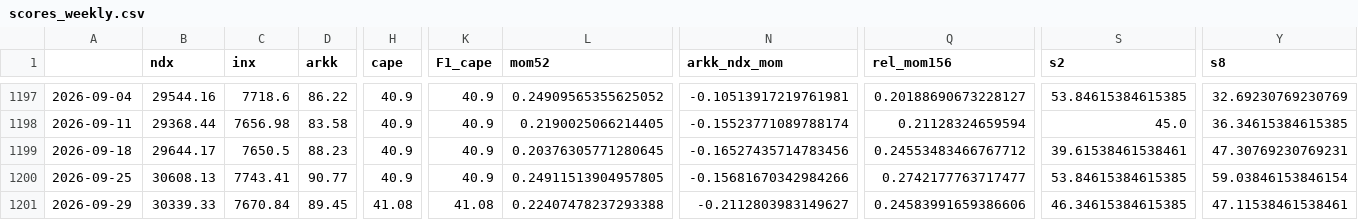
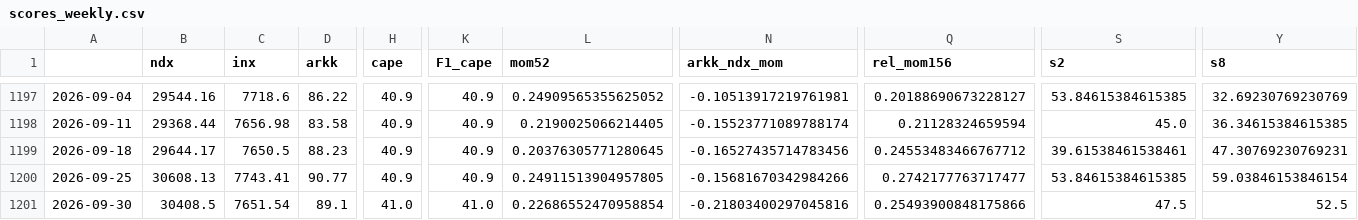
Before and after one commit to 1278943518/ndx-bubble-daily, a CSV file: bubble_out/scores_weekly.csv, drawn as a sheet; only a part is shown, gaps mark what is left out; the diff covers the shown part only; the diff names each change by its address in the sheet, - before the commit and + after, or states it on an @@ line.

```diff
--- a/bubble_out/scores_weekly.csv
+++ b/bubble_out/scores_weekly.csv
-A1201: 2026-09-29
+A1201: 2026-09-30
-B1201 (ndx): 30339.33
+B1201 (ndx): 30408.5
-C1201 (inx): 7670.84
+C1201 (inx): 7651.54
-D1201 (arkk): 89.45
+D1201 (arkk): 89.1
-H1201 (cape): 41.08
+H1201 (cape): 41.0
-K1201 (F1_cape): 41.08
+K1201 (F1_cape): 41.0
-L1201 (mom52): 0.22407478237293388
+L1201 (mom52): 0.22686552470958854
-N1201 (arkk_ndx_mom): -0.2112803983149627
+N1201 (arkk_ndx_mom): -0.21803400297045816
-Q1201 (rel_mom156): 0.24583991659386606
+Q1201 (rel_mom156): 0.25493900848175866
-S1201 (s2): 46.34615384615385
+S1201 (s2): 47.5
-Y1201 (s8): 47.11538461538461
+Y1201 (s8): 52.5
```
Also changed, not shown: 2 edited cells elsewhere in this file, bubble_data/cape_month.csv, bubble_data/fng_daily.csv, 13 other files.
